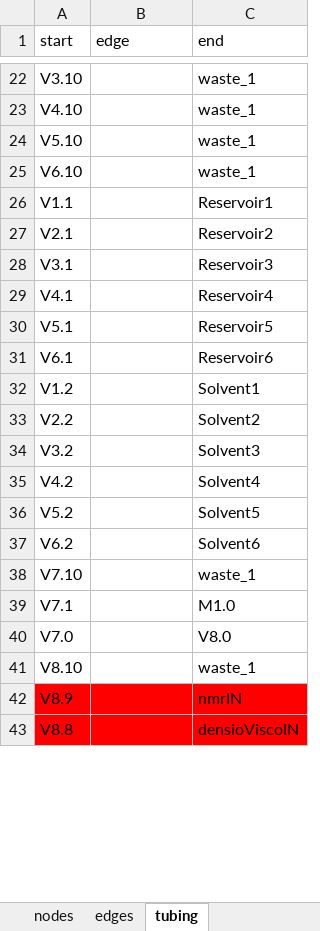
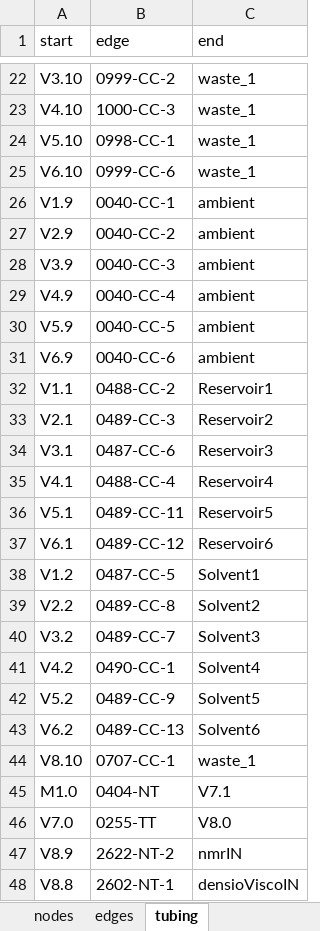
Before and after one commit to MonikaVo/ASAB_Helge-Stein-Group, an Excel workbook: src/ASAB/hardware/hardwareSetup_V3.xlsx, sheet tubing, drawn as a sheet; only a part is shown, gaps mark what is left out; values as stored, in another font and other column widths than the file's, no borders; removed rows and columns are numbered as before the commit, all else as after; the diff covers the shown part only; the diff names each change by its address in the sheet, - before the commit and + after, or states it on an @@ line.

Commit message:
chagned the default config to the current hardware config. This also affects nodes, tubing and edges. Started to implement functionalities for cleaning procedure.

```diff
--- a/src/ASAB/hardware/hardwareSetup_V3.xlsx (sheet tubing)
+++ b/src/ASAB/hardware/hardwareSetup_V3.xlsx (sheet tubing)
-B22 (edge): (empty)
+B22 (edge): 0999-CC-2
-B23 (edge): (empty)
+B23 (edge): 1000-CC-3
-B24 (edge): (empty)
+B24 (edge): 0998-CC-1
-B25 (edge): (empty)
+B25 (edge): 0999-CC-6
+row 26: V1.9 | 0040-CC-1 | ambient
+row 27: V2.9 | 0040-CC-2 | ambient
+row 28: V3.9 | 0040-CC-3 | ambient
+row 29: V4.9 | 0040-CC-4 | ambient
+row 30: V5.9 | 0040-CC-5 | ambient
+row 31: V6.9 | 0040-CC-6 | ambient
-B32 (edge): (empty)
+B32 (edge): 0488-CC-2
-B33 (edge): (empty)
+B33 (edge): 0489-CC-3
-B34 (edge): (empty)
+B34 (edge): 0487-CC-6
-B35 (edge): (empty)
+B35 (edge): 0488-CC-4
-B36 (edge): (empty)
+B36 (edge): 0489-CC-11
-B37 (edge): (empty)
+B37 (edge): 0489-CC-12
-B38 (edge): (empty)
+B38 (edge): 0487-CC-5
-B39 (edge): (empty)
+B39 (edge): 0489-CC-8
-B40 (edge): (empty)
+B40 (edge): 0489-CC-7
-B41 (edge): (empty)
+B41 (edge): 0490-CC-1
-B42 (edge): (empty)
+B42 (edge): 0489-CC-9
-B43 (edge): (empty)
+B43 (edge): 0489-CC-13
-row 38: V7.10 |  | waste_1
-row 39: V7.1 |  | M1.0
-row 40: V7.0 |  | V8.0
-B44 (edge): (empty)
+B44 (edge): 0707-CC-1
+row 45: M1.0 | 0404-NT | V7.1
+row 46: V7.0 | 0255-TT | V8.0
-A47:C48 fill: #FF0000
+A47:C48 fill: none
-B47 (edge): (empty)
+B47 (edge): 2622-NT-2
-B48 (edge): (empty)
+B48 (edge): 2602-NT-1
```
Also changed, not shown: 12 added rows, 13 removed rows, 29 edited cells and cell formats elsewhere in this sheet, sheet edges, sheet nodes, formulas that keep their value, 10 other files.
